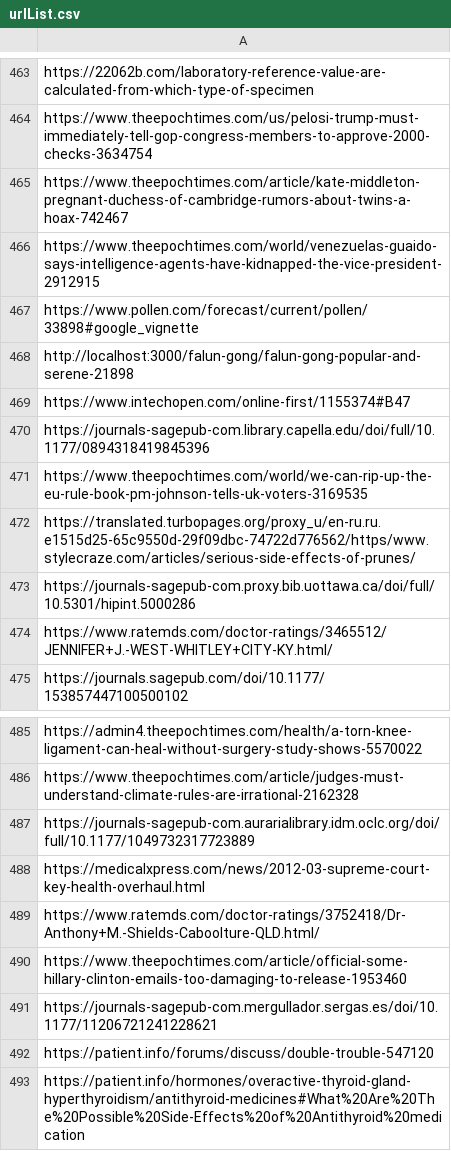
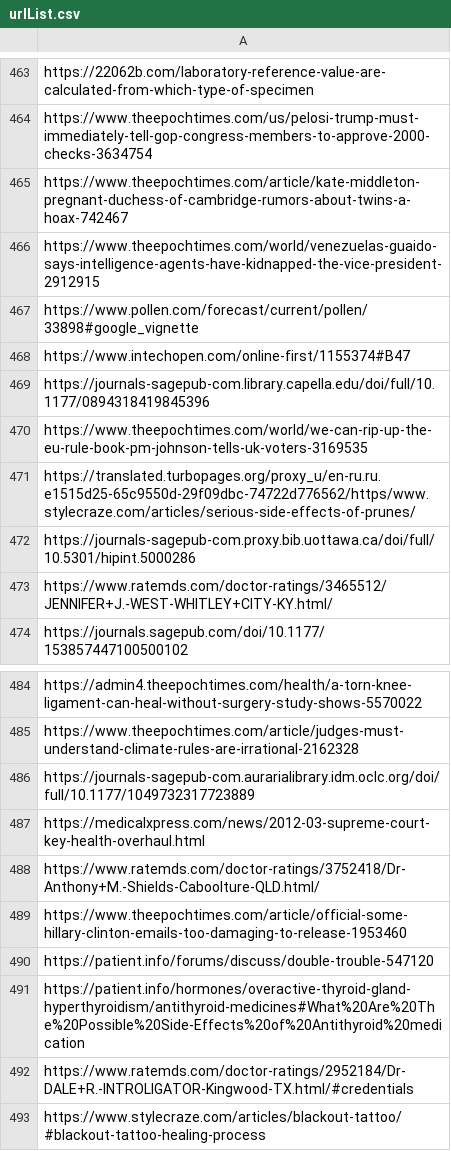
Before and after one commit to ashifshaikhtechbrainscorp/urlAnalysis, a CSV file: urlList.csv, drawn as a sheet; only a part is shown, gaps mark what is left out; the shorter side is filled out with more unchanged rows; the diff names each change by its address in the sheet, - before the commit and + after, or states it on an @@ line.

```diff
--- a/urlList.csv
+++ b/urlList.csv
-row 468: http://localhost:3000/falun-gong/falun-gong-popular-and-serene-21898
-row 491: https://journals-sagepub-com.mergullador.sergas.es/doi/10.1177/11206721241228621
```
Also changed, not shown: 2 other files.
